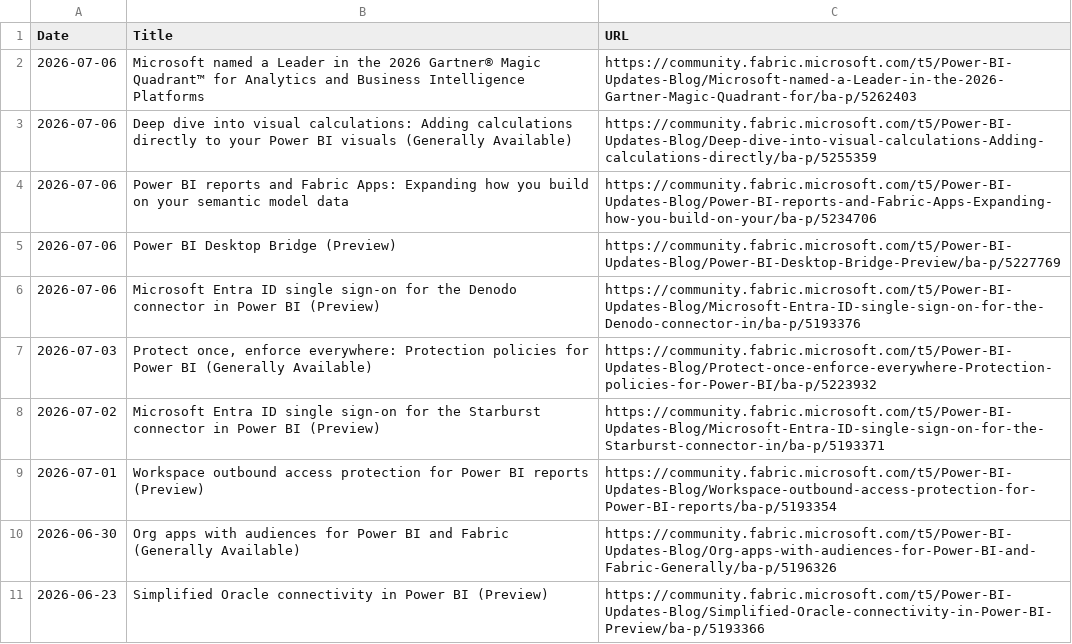
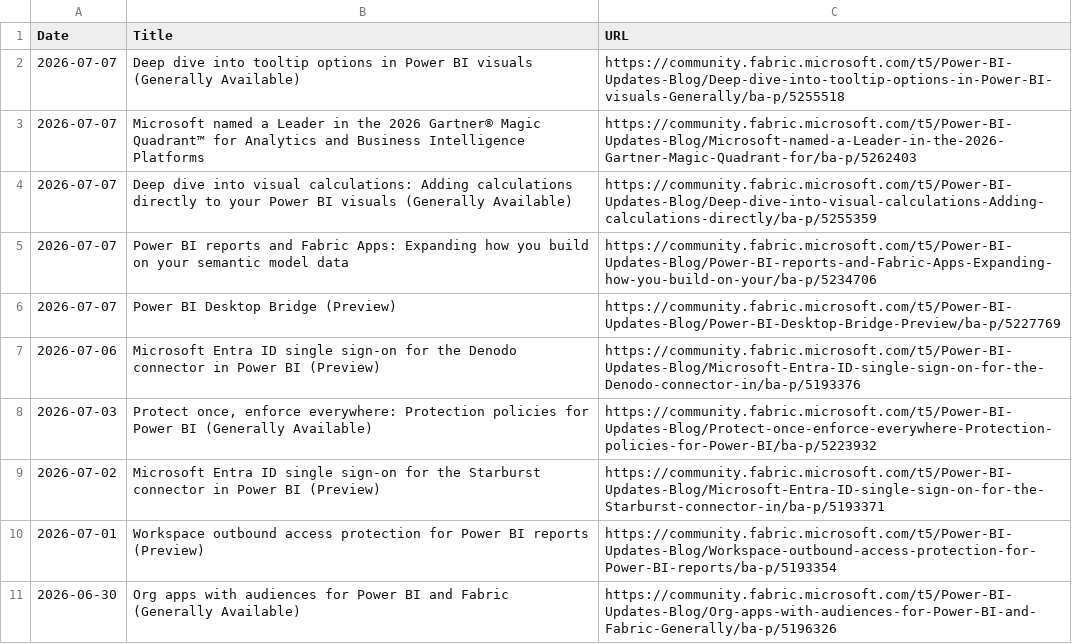
Before and after one commit to abhi-crypto/power-bi-updates, a CSV file: powerbi_updates.csv, drawn as a sheet; only a part is shown; the shorter side is filled out with more unchanged rows.

Commit message:
Sync: README + Excel Update 2026-07-07

```diff
--- a/powerbi_updates.csv
+++ b/powerbi_updates.csv
@@ -1,6 +1,7 @@
 Date,Title,URL
-2026-07-06,Microsoft named a Leader in the 2026 Gartner® Magic Quadrant™ for Analytics and Business Intelligence Platforms,https://community.fabric.microsoft.com/t5/Power-BI-Updates-Blog/Microsoft-named-a-Leader-in-the-2026-Gartner-Magic-Quadrant-for/ba-p/5262403
-2026-07-06,Deep dive into visual calculations: Adding calculations directly to your Power BI visuals (Generally Available),https://community.fabric.microsoft.com/t5/Power-BI-Updates-Blog/Deep-dive-into-visual-calculations-Adding-calculations-directly/ba-p/5255359
-2026-07-06,Power BI reports and Fabric Apps: Expanding how you build on your semantic model data,https://community.fabric.microsoft.com/t5/Power-BI-Updates-Blog/Power-BI-reports-and-Fabric-Apps-Expanding-how-you-build-on-your/ba-p/5234706
-2026-07-06,Power BI Desktop Bridge (Preview),https://community.fabric.microsoft.com/t5/Power-BI-Updates-Blog/Power-BI-Desktop-Bridge-Preview/ba-p/5227769
+2026-07-07,Deep dive into tooltip options in Power BI visuals (Generally Available),https://community.fabric.microsoft.com/t5/Power-BI-Updates-Blog/Deep-dive-into-tooltip-options-in-Power-BI-visuals-Generally/ba-p/5255518
+2026-07-07,Microsoft named a Leader in the 2026 Gartner® Magic Quadrant™ for Analytics and Business Intelligence Platforms,https://community.fabric.microsoft.com/t5/Power-BI-Updates-Blog/Microsoft-named-a-Leader-in-the-2026-Gartner-Magic-Quadrant-for/ba-p/5262403
+2026-07-07,Deep dive into visual calculations: Adding calculations directly to your Power BI visuals (Generally Available),https://community.fabric.microsoft.com/t5/Power-BI-Updates-Blog/Deep-dive-into-visual-calculations-Adding-calculations-directly/ba-p/5255359
+2026-07-07,Power BI reports and Fabric Apps: Expanding how you build on your semantic model data,https://community.fabric.microsoft.com/t5/Power-BI-Updates-Blog/Power-BI-reports-and-Fabric-Apps-Expanding-how-you-build-on-your/ba-p/5234706
+2026-07-07,Power BI Desktop Bridge (Preview),https://community.fabric.microsoft.com/t5/Power-BI-Updates-Blog/Power-BI-Desktop-Bridge-Preview/ba-p/5227769
 2026-07-06,Microsoft Entra ID single sign-on for the Denodo connector in Power BI (Preview),https://community.fabric.microsoft.com/t5/Power-BI-Updates-Blog/Microsoft-Entra-ID-single-sign-on-for-the-Denodo-connector-in/ba-p/5193376
```
Also changed, not shown: 1 other file.
